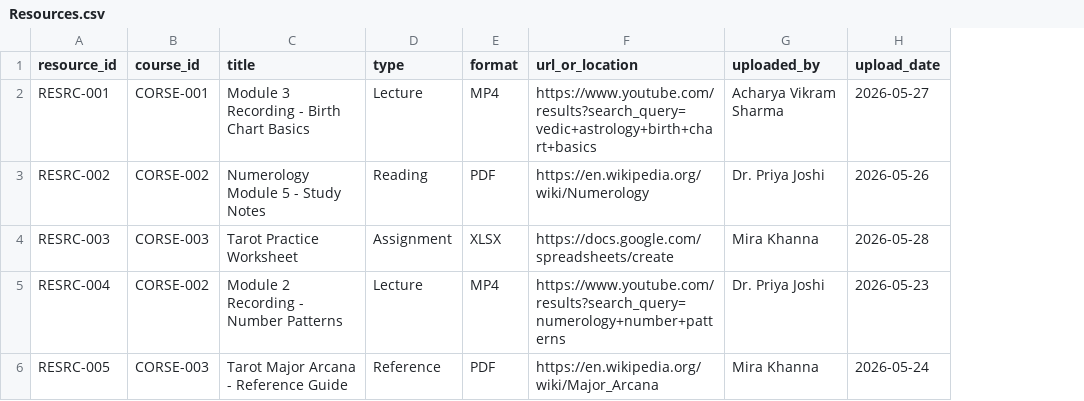
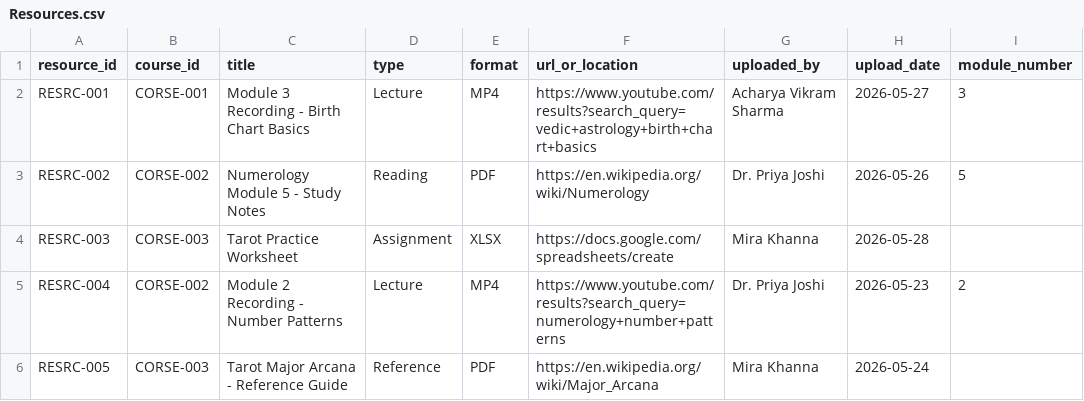
Before and after one commit to abhijitsen2923-hub/vedic, a CSV file: portal-seed/Resources.csv, drawn as a sheet; the diff names each change by its address in the sheet, - before the commit and + after, or states it on an @@ line.

```diff
--- a/portal-seed/Resources.csv
+++ b/portal-seed/Resources.csv
+column I (module_number), rows 2-5: 3 | 5 |  | 2
```
Also changed, not shown: 5 other files.
